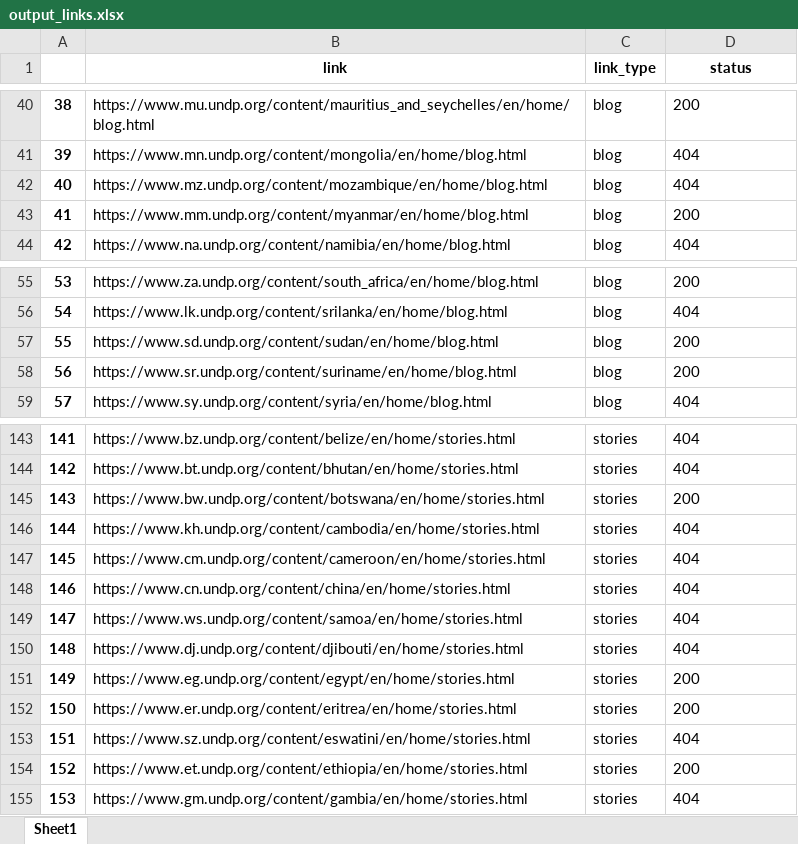
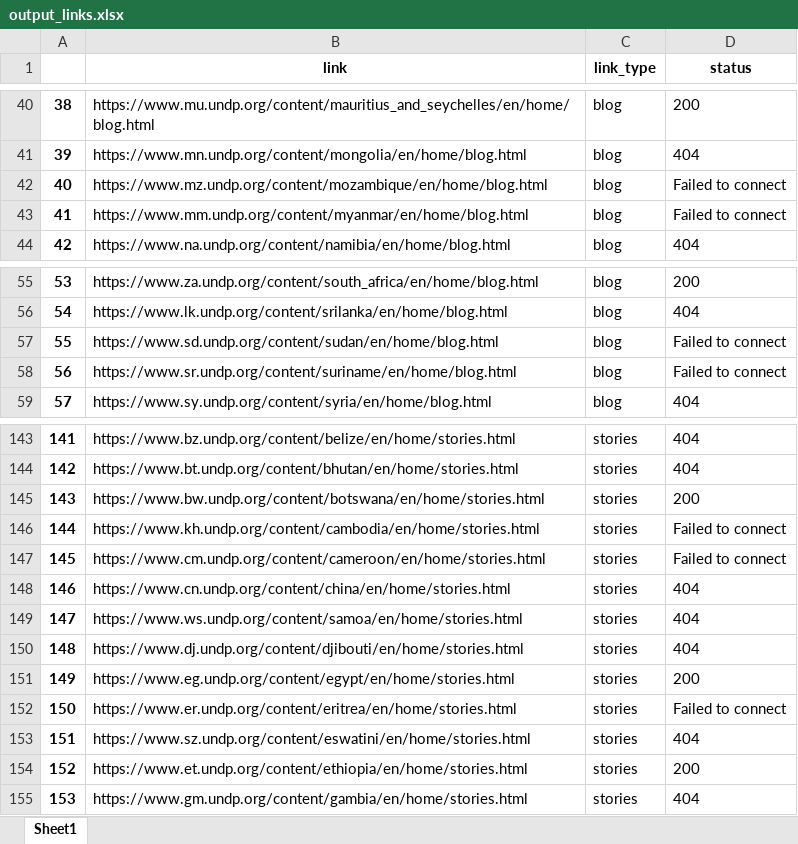
Before and after one commit to haksuman/unv_SDG_AI_LAB, an Excel workbook: data/interim/output_links.xlsx, sheet Sheet1, drawn as a sheet; only a part is shown, gaps mark what is left out; values as stored, in another font and other column widths than the file's, no borders; the diff names each change by its address in the sheet, - before the commit and + after, or states it on an @@ line.

Commit message:
unavailable link elimination update

```diff
--- a/data/interim/output_links.xlsx (sheet Sheet1)
+++ b/data/interim/output_links.xlsx (sheet Sheet1)
-D42 (status): 404
+D42 (status): Failed to connect
-D43 (status): 200
+D43 (status): Failed to connect
-D57:D58 (status): 200
+D57:D58 (status): Failed to connect
-D146:D147 (status): 404
+D146:D147 (status): Failed to connect
-D152 (status): 200
+D152 (status): Failed to connect
```
Also changed, not shown: 2 other files.
